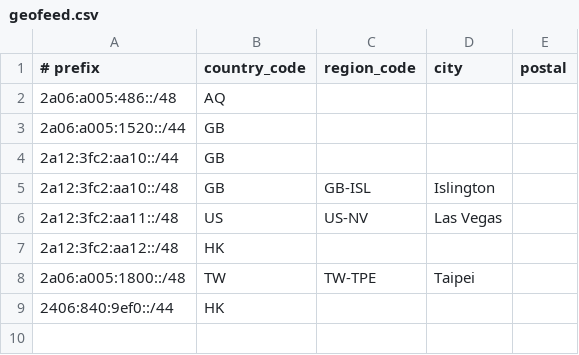
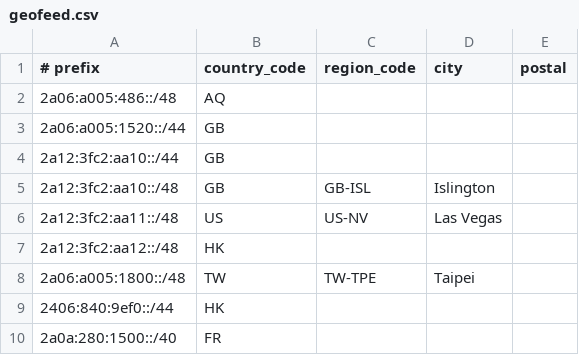
Before and after one commit to LilyNetwork/geofeed, a CSV file: geofeed.csv, drawn as a sheet.

Commit message:
[+]New IP address

```diff
--- a/geofeed.csv
+++ b/geofeed.csv
@@ -9 +9,2 @@
 2406:840:9ef0::/44,HK,,,
+2a0a:280:1500::/40,FR,,,
```
